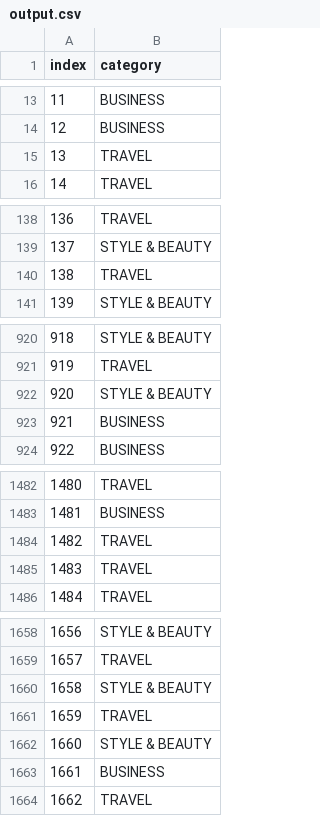
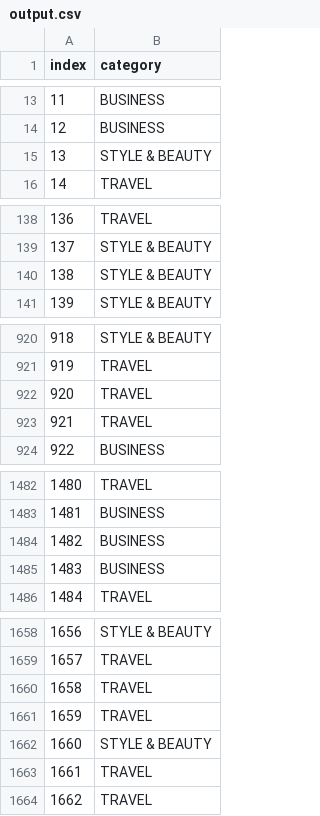
Before and after one commit to soheil647/Artificial_Intelligent, a CSV file: Text_Prossesing_BeyesNet/output.csv, drawn as a sheet; only a part is shown, gaps mark what is left out; the diff covers the shown part only.

```diff
--- a/Text_Prossesing_BeyesNet/output.csv
+++ b/Text_Prossesing_BeyesNet/output.csv
@@ -14,3 +14,3 @@ index,category
 12,BUSINESS
-13,TRAVEL
+13,STYLE & BEAUTY
 14,TRAVEL
@@ -139,3 +139,3 @@ index,category
 137,STYLE & BEAUTY
-138,TRAVEL
+138,STYLE & BEAUTY
 139,STYLE & BEAUTY
@@ -921,4 +921,4 @@ index,category
 919,TRAVEL
-920,STYLE & BEAUTY
-921,BUSINESS
+920,TRAVEL
+921,TRAVEL
 922,BUSINESS
@@ -1483,4 +1483,4 @@ index,category
 1481,BUSINESS
-1482,TRAVEL
-1483,TRAVEL
+1482,BUSINESS
+1483,BUSINESS
 1484,TRAVEL
@@ -1659,6 +1659,6 @@ index,category
 1657,TRAVEL
-1658,STYLE & BEAUTY
+1658,TRAVEL
 1659,TRAVEL
 1660,STYLE & BEAUTY
-1661,BUSINESS
+1661,TRAVEL
 1662,TRAVEL
```
Also changed, not shown: 41 edited cells elsewhere in this file, 8 other files.
